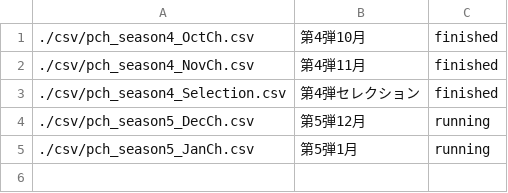
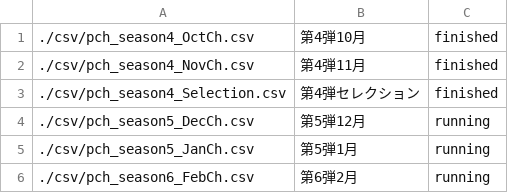
Before and after one commit to gbgb-ojisan/managePCHcoordinates, a CSV file: docs/csv/csvlist.csv, drawn as a sheet.

```diff
--- a/docs/csv/csvlist.csv
+++ b/docs/csv/csvlist.csv
@@ -5 +5,2 @@
 ./csv/pch_season5_JanCh.csv,第5弾1月,running
+./csv/pch_season6_FebCh.csv,第6弾2月,running
```
Also changed, not shown: 3 other files.
